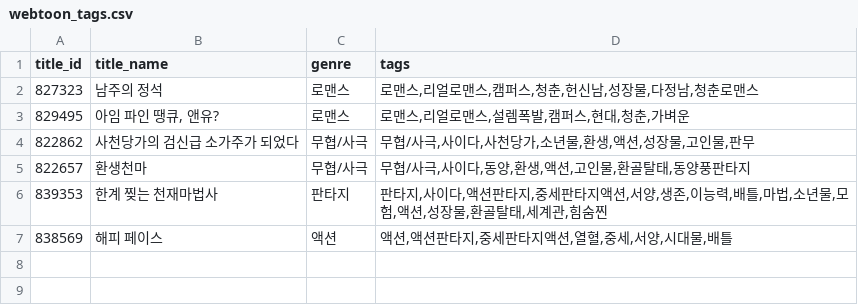
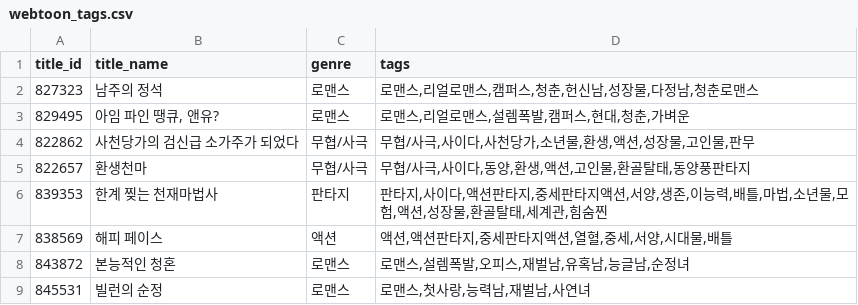
Before and after one commit to johnlee211/web_dash1, a CSV file: webtoon_tags.csv, drawn as a sheet; the diff names each change by its address in the sheet, - before the commit and + after, or states it on an @@ line.

Commit message:
Update webtoon_tags.csv

```diff
--- a/webtoon_tags.csv
+++ b/webtoon_tags.csv
+row 8: 843872 | 본능적인 청혼 | 로맨스 | 로맨스,설렘폭발,오피스,재벌남,유혹남,능글남,순정녀
+row 9: 845531 | 빌런의 순정 | 로맨스 | 로맨스,첫사랑,능력남,재벌남,사연녀
```
